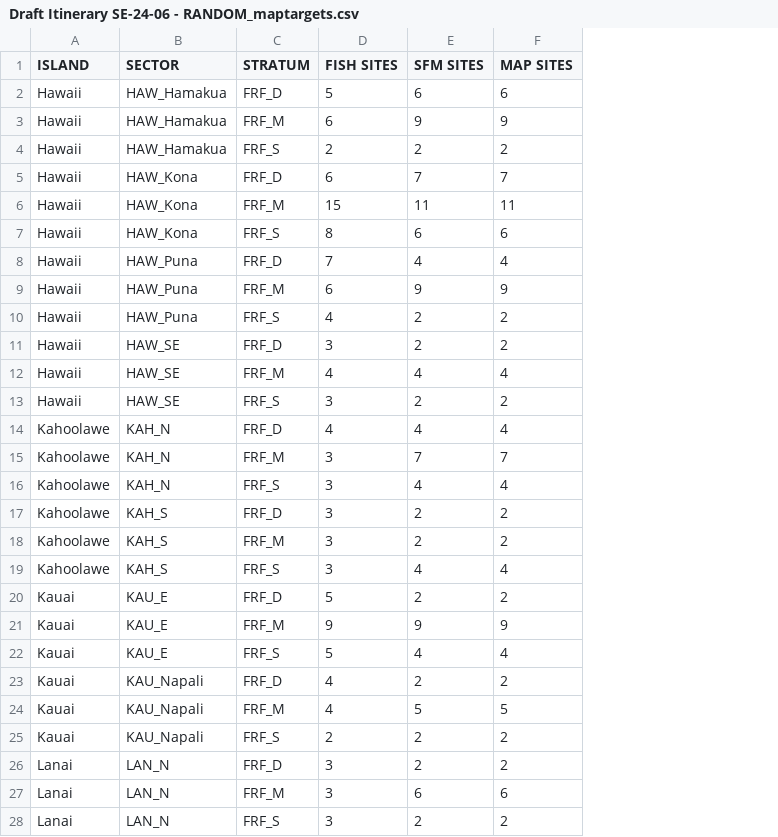
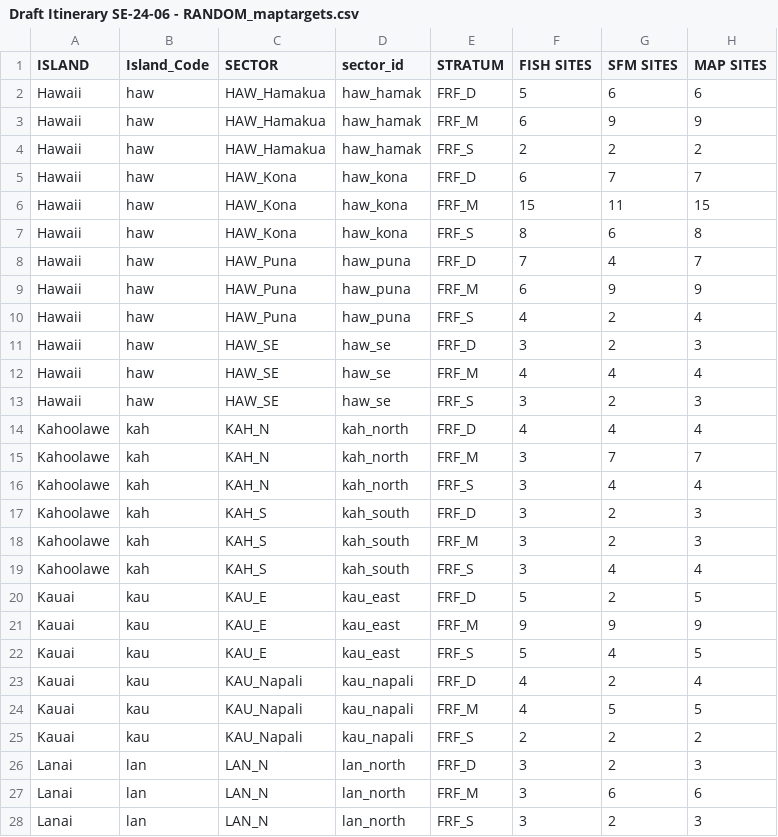
Before and after one commit to krtanaka/ncrmp_common_map, a CSV file: data/misc/Draft Itinerary SE-24-06 - RANDOM_maptargets.csv, drawn as a sheet; only a part is shown; addresses are those after the commit; the diff covers the shown part only; the diff names each change by its address in the sheet, - before the commit and + after, or states it on an @@ line.

```diff
--- a/data/misc/Draft Itinerary SE-24-06 - RANDOM_maptargets.csv
+++ b/data/misc/Draft Itinerary SE-24-06 - RANDOM_maptargets.csv
+column B (Island_Code), rows 2-28: haw | haw | haw | haw | haw | haw | haw | haw | haw | haw | haw | haw | kah | kah | kah | kah | kah | kah | kau | kau | kau | kau | kau | kau | lan | lan | lan
+column D (sector_id), rows 2-28: haw_hamak | haw_hamak | haw_hamak | haw_kona | haw_kona | haw_kona | haw_puna | haw_puna | haw_puna | haw_se | haw_se | haw_se | kah_north | kah_north | kah_north | kah_south | kah_south | kah_south | kau_east | kau_east | kau_east | kau_napali | kau_napali | kau_napali | lan_north | lan_north | lan_north
-H6 (MAP SITES): 11
+H6 (MAP SITES): 15
-H7 (MAP SITES): 6
+H7 (MAP SITES): 8
-H8 (MAP SITES): 4
+H8 (MAP SITES): 7
-H10 (MAP SITES): 2
+H10 (MAP SITES): 4
-H11 (MAP SITES): 2
+H11 (MAP SITES): 3
-H13 (MAP SITES): 2
+H13 (MAP SITES): 3
-H17:H18 (MAP SITES): 2
+H17:H18 (MAP SITES): 3
-H20 (MAP SITES): 2
+H20 (MAP SITES): 5
-H22 (MAP SITES): 4
+H22 (MAP SITES): 5
-H23 (MAP SITES): 2
+H23 (MAP SITES): 4
-H26 (MAP SITES): 2
+H26 (MAP SITES): 3
-H28 (MAP SITES): 2
+H28 (MAP SITES): 3
```
Also changed, not shown: 1 removed row and 48 edited cells elsewhere in this file.
